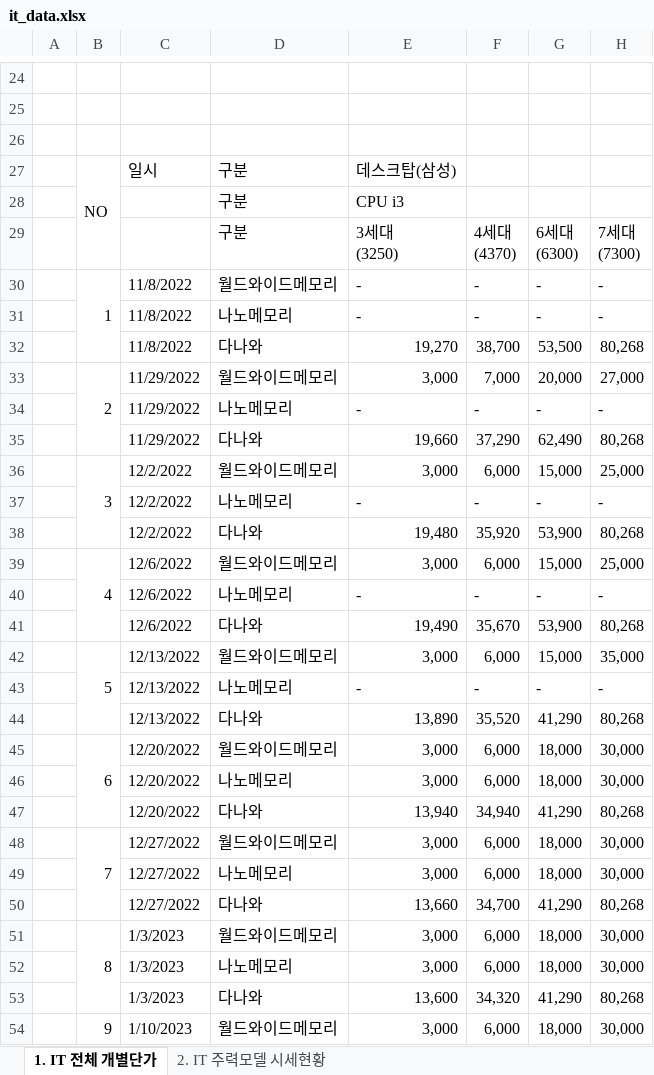
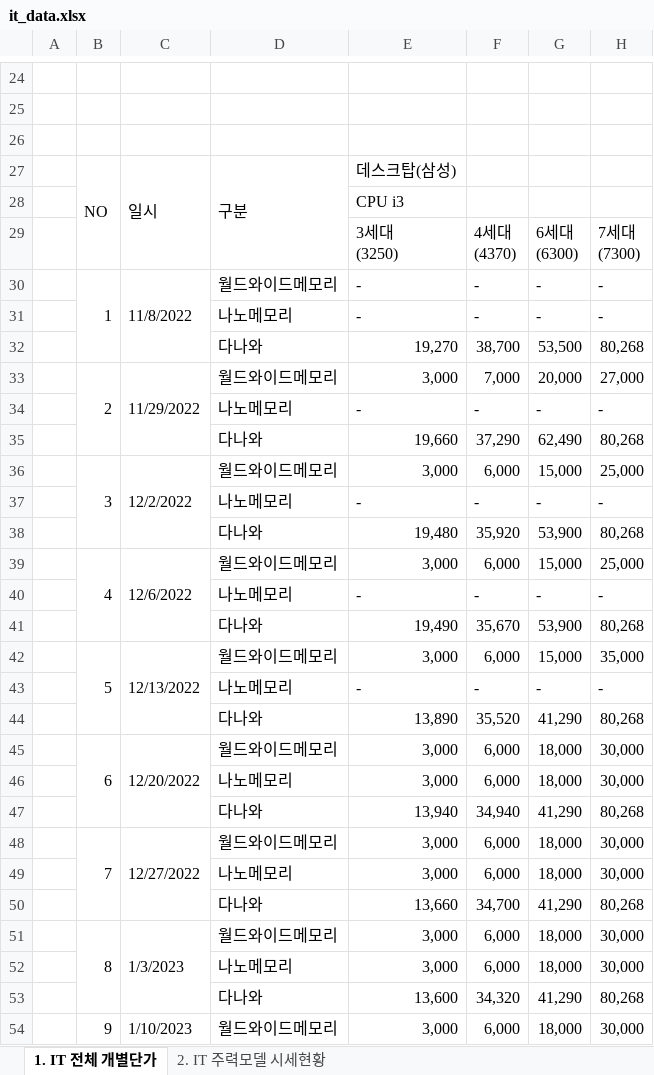
Before and after one commit to yelo-o/bidding_crawling, an Excel workbook: it_data.xlsx, sheet 1. IT 전체 개별단가, drawn as a sheet; only a part is shown, gaps mark what is left out; values as stored, in another font and other column widths than the file's, no cell formats; charts and pictures not drawn; the diff covers the shown part only; the diff names each change by its address in the sheet, - before the commit and + after, or states it on an @@ line.

```diff
--- a/it_data.xlsx (sheet 1. IT 전체 개별단가)
+++ b/it_data.xlsx (sheet 1. IT 전체 개별단가)
+C27:C29 merged
+D27:D29 merged
-D28:D29: 구분
+D28:D29: (empty)
+C30:C32 merged
-C31:C32: 11/8/2022
+C31:C32: (empty)
+C33:C35 merged
-C34:C35: 11/29/2022
+C34:C35: (empty)
+C36:C38 merged
-C37:C38: 12/2/2022
+C37:C38: (empty)
+C39:C41 merged
-C40:C41: 12/6/2022
+C40:C41: (empty)
+C42:C44 merged
-C43:C44: 12/13/2022
+C43:C44: (empty)
+C45:C47 merged
-C46:C47: 12/20/2022
+C46:C47: (empty)
+C48:C50 merged
-C49:C50: 12/27/2022
+C49:C50: (empty)
+C51:C53 merged
-C52:C53: 1/3/2023
+C52:C53: (empty)
+C54:C56 merged
```
Also changed, not shown: 18 edited cells and merged cells elsewhere in this sheet, cell formats, formulas that keep their value, charts or pictures, 25 other files.
